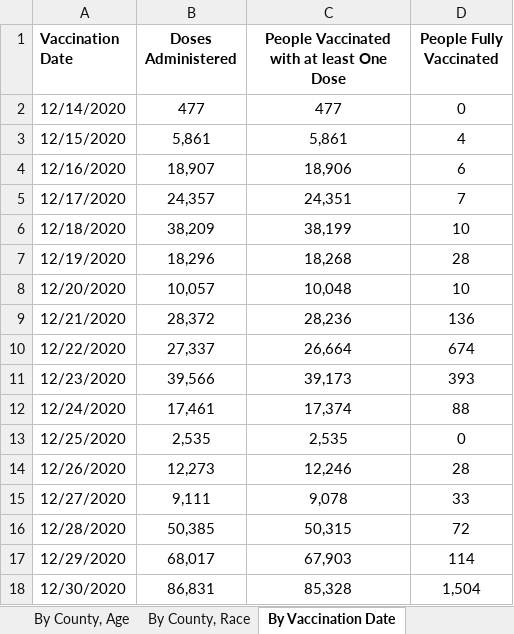
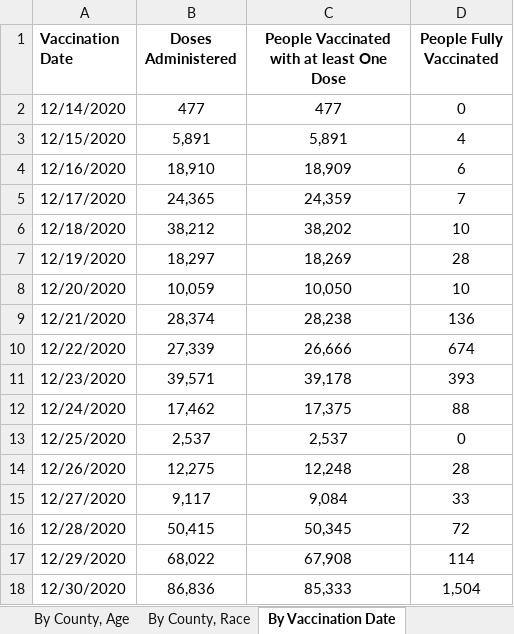
Before and after one commit to cpenaloza/Analyzing-Texas-Vaccine-Uptake, an Excel workbook: raw_data/tx_vaccine_uptake.xlsx, sheet By Vaccination Date, drawn as a sheet; only a part is shown; values as stored, in another font and other column widths than the file's, no borders; the diff covers the shown part only; the diff names each change by its address in the sheet, - before the commit and + after, or states it on an @@ line.

```diff
--- a/raw_data/tx_vaccine_uptake.xlsx (sheet By Vaccination Date)
+++ b/raw_data/tx_vaccine_uptake.xlsx (sheet By Vaccination Date)
-B3 (Doses Administered): 5,861
+B3 (Doses Administered): 5,891
-C3: 5,861
+C3: 5,891
-B4 (Doses Administered): 18,907
+B4 (Doses Administered): 18,910
-C4: 18,906
+C4: 18,909
-B5 (Doses Administered): 24,357
+B5 (Doses Administered): 24,365
-C5: 24,351
+C5: 24,359
-B6 (Doses Administered): 38,209
+B6 (Doses Administered): 38,212
-C6: 38,199
+C6: 38,202
-B7 (Doses Administered): 18,296
+B7 (Doses Administered): 18,297
-C7: 18,268
+C7: 18,269
-B8 (Doses Administered): 10,057
+B8 (Doses Administered): 10,059
-C8: 10,048
+C8: 10,050
-B9 (Doses Administered): 28,372
+B9 (Doses Administered): 28,374
-C9: 28,236
+C9: 28,238
-B10 (Doses Administered): 27,337
+B10 (Doses Administered): 27,339
-C10: 26,664
+C10: 26,666
-B11 (Doses Administered): 39,566
+B11 (Doses Administered): 39,571
-C11: 39,173
+C11: 39,178
-B12 (Doses Administered): 17,461
+B12 (Doses Administered): 17,462
-C12: 17,374
+C12: 17,375
-B13 (Doses Administered): 2,535
+B13 (Doses Administered): 2,537
-C13: 2,535
+C13: 2,537
-B14 (Doses Administered): 12,273
+B14 (Doses Administered): 12,275
-C14: 12,246
+C14: 12,248
-B15 (Doses Administered): 9,111
+B15 (Doses Administered): 9,117
-C15: 9,078
+C15: 9,084
-B16 (Doses Administered): 50,385
+B16 (Doses Administered): 50,415
-C16: 50,315
+C16: 50,345
-B17 (Doses Administered): 68,017
+B17 (Doses Administered): 68,022
-C17: 67,903
+C17: 67,908
-B18 (Doses Administered): 86,831
+B18 (Doses Administered): 86,836
-C18: 85,328
+C18: 85,333
```
Also changed, not shown: 2 added rows and 705 edited cells elsewhere in this sheet, sheet By County, Race, sheet By County, Age, sheet By County, sheet By Age, Day, sheet By Age, Gender, Race, sheet About the Data, 4 other files.
